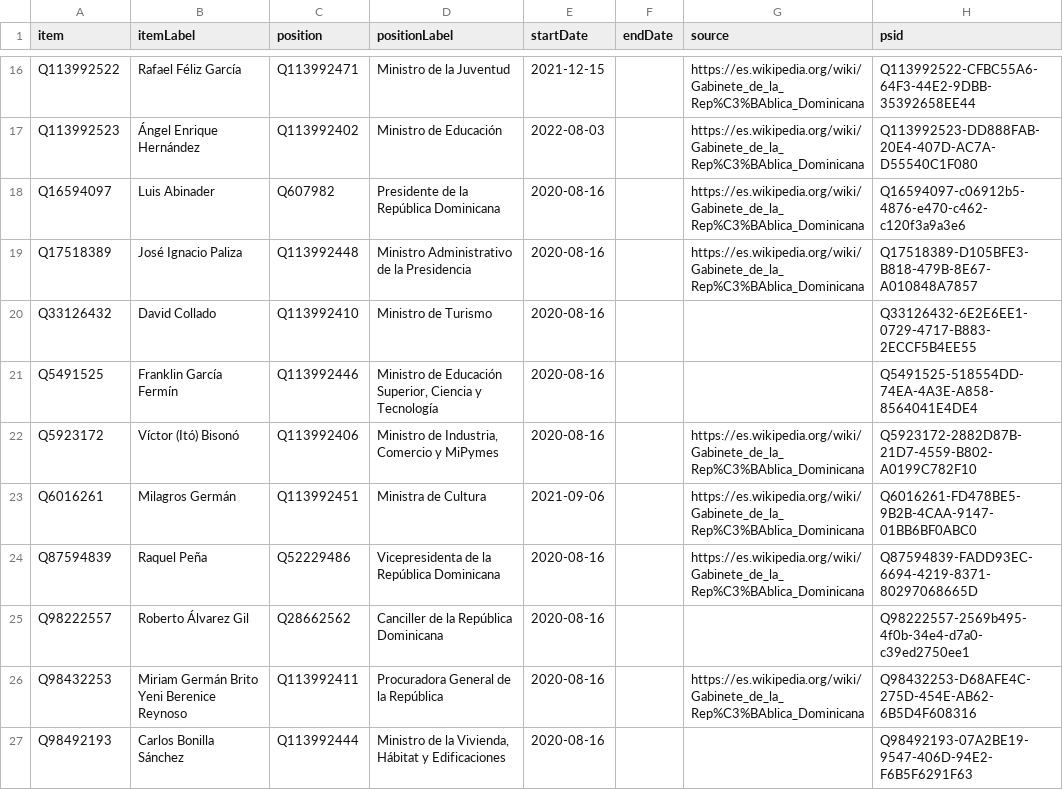
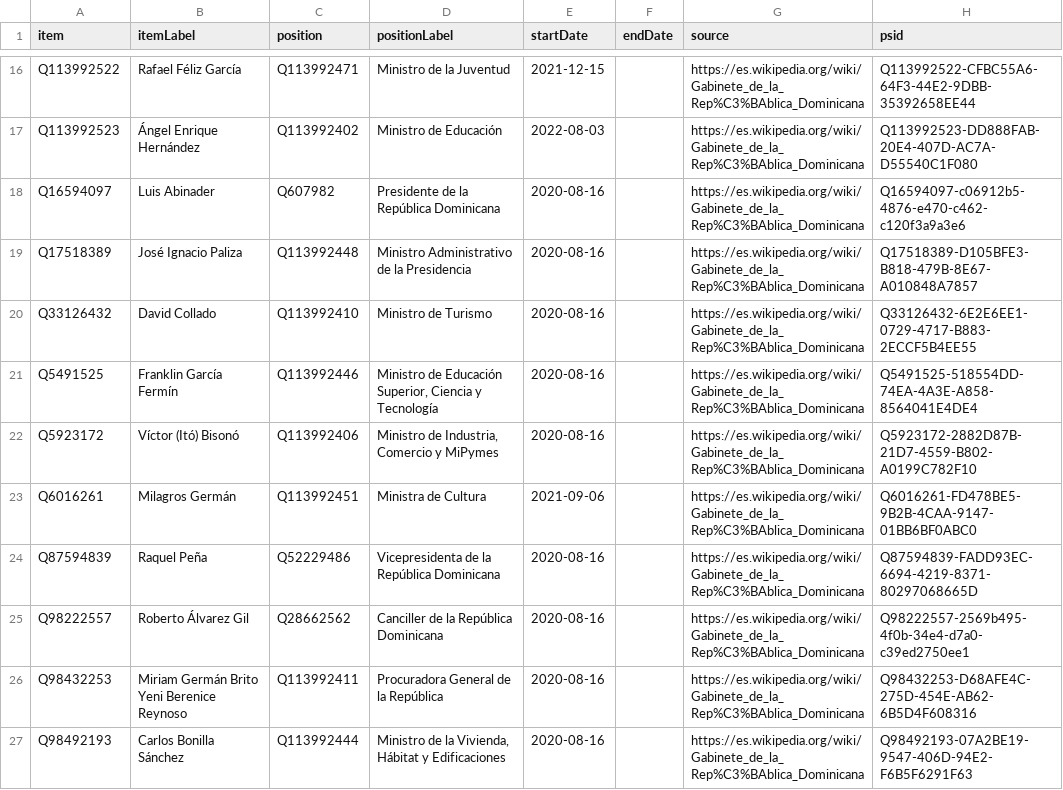
Before and after one commit to every-politician-scrapers/dominican-republic, a CSV file: sources/cabinet/2020-abinader-eswiki/wikidata.csv, drawn as a sheet; only a part is shown, gaps mark what is left out.

Commit message:
Compare external sources to Wikidata

```diff
--- a/sources/cabinet/2020-abinader-eswiki/wikidata.csv
+++ b/sources/cabinet/2020-abinader-eswiki/wikidata.csv
@@ -19,4 +19,4 @@ Q16594097,Luis Abinader,Q607982,Presidente de la República Dominicana,2020-08-1
 Q17518389,José Ignacio Paliza,Q113992448,Ministro Administrativo de la Presidencia,2020-08-16,,https://es.wikipedia.org/wiki/Gabinete_de_la_Rep%C3%BAblica_Dominicana,Q17518389-D105BFE3-B818-479B-8E67-A010848A7857
-Q33126432,David Collado,Q113992410,Ministro de Turismo,2020-08-16,,,Q33126432-6E2E6EE1-0729-4717-B883-2ECCF5B4EE55
-Q5491525,Franklin García Fermín,Q113992446,"Ministro de Educación Superior, Ciencia y Tecnología",2020-08-16,,,Q5491525-518554DD-74EA-4A3E-A858-8564041E4DE4
+Q33126432,David Collado,Q113992410,Ministro de Turismo,2020-08-16,,https://es.wikipedia.org/wiki/Gabinete_de_la_Rep%C3%BAblica_Dominicana,Q33126432-6E2E6EE1-0729-4717-B883-2ECCF5B4EE55
+Q5491525,Franklin García Fermín,Q113992446,"Ministro de Educación Superior, Ciencia y Tecnología",2020-08-16,,https://es.wikipedia.org/wiki/Gabinete_de_la_Rep%C3%BAblica_Dominicana,Q5491525-518554DD-74EA-4A3E-A858-8564041E4DE4
 Q5923172,Víctor (Itó) Bisonó,Q113992406,"Ministro de Industria, Comercio y MiPymes",2020-08-16,,https://es.wikipedia.org/wiki/Gabinete_de_la_Rep%C3%BAblica_Dominicana,Q5923172-2882D87B-21D7-4559-B802-A0199C782F10
@@ -24,4 +24,4 @@ Q6016261,Milagros Germán,Q113992451,Ministra de Cultura,2021-09-06,,https://es.
 Q87594839,Raquel Peña,Q52229486,Vicepresidenta de la República Dominicana,2020-08-16,,https://es.wikipedia.org/wiki/Gabinete_de_la_Rep%C3%BAblica_Dominicana,Q87594839-FADD93EC-6694-4219-8371-80297068665D
-Q98222557,Roberto Álvarez Gil,Q28662562,Canciller de la República Dominicana,2020-08-16,,,Q98222557-2569b495-4f0b-34e4-d7a0-c39ed2750ee1
+Q98222557,Roberto Álvarez Gil,Q28662562,Canciller de la República Dominicana,2020-08-16,,https://es.wikipedia.org/wiki/Gabinete_de_la_Rep%C3%BAblica_Dominicana,Q98222557-2569b495-4f0b-34e4-d7a0-c39ed2750ee1
 Q98432253,Miriam Germán Brito Yeni Berenice Reynoso,Q113992411,Procuradora General de la República,2020-08-16,,https://es.wikipedia.org/wiki/Gabinete_de_la_Rep%C3%BAblica_Dominicana,Q98432253-D68AFE4C-275D-454E-AB62-6B5D4F608316
-Q98492193,Carlos Bonilla Sánchez,Q113992444,"Ministro de la Vivienda, Hábitat y Edificaciones",2020-08-16,,,Q98492193-07A2BE19-9547-406D-94E2-F6B5F6291F63
+Q98492193,Carlos Bonilla Sánchez,Q113992444,"Ministro de la Vivienda, Hábitat y Edificaciones",2020-08-16,,https://es.wikipedia.org/wiki/Gabinete_de_la_Rep%C3%BAblica_Dominicana,Q98492193-07A2BE19-9547-406D-94E2-F6B5F6291F63
```
Also changed, not shown: sources/wpoffice/foreign-minister/wikidata.csv, sources/wpoffice/president/wikidata.csv, 8 other files.
